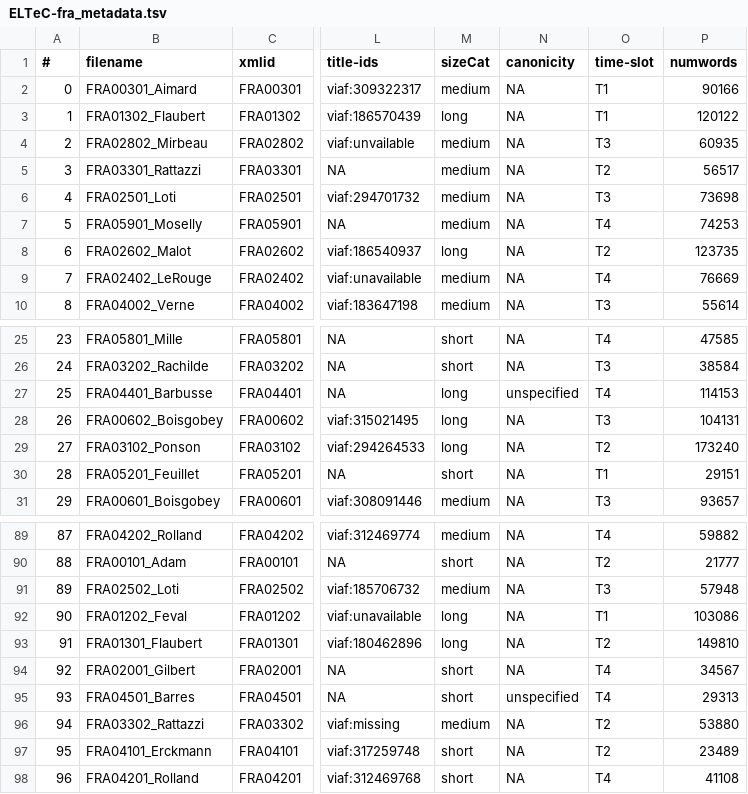
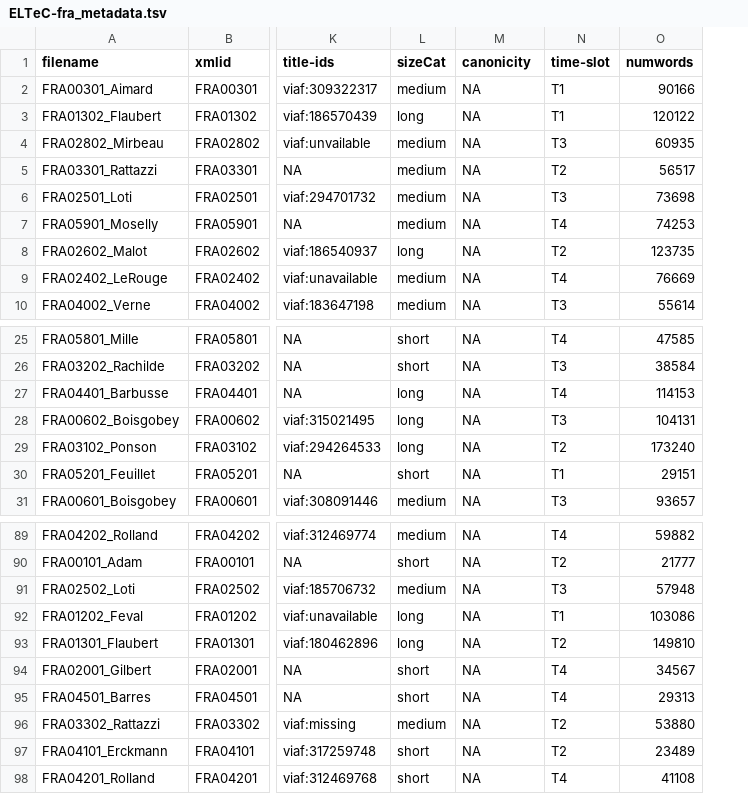
Before and after one commit to COST-ELTeC/ELTeC-fra, a TSV file: ELTeC-fra_metadata.tsv, drawn as a sheet; only a part is shown, gaps mark what is left out; removed rows and columns are numbered as before the commit, all else as after; the diff names each change by its address in the sheet, - before the commit and + after, or states it on an @@ line.

Commit message:
Updated metadata.tsv

```diff
--- a/ELTeC-fra_metadata.tsv
+++ b/ELTeC-fra_metadata.tsv
-column A (#), rows 2-10: 0 | 1 | 2 | 3 | 4 | 5 | 6 | 7 | 8; rows 25-31: 23 | 24 | 25 | 26 | 27 | 28 | 29; rows 89-98: 87 | 88 | 89 | 90 | 91 | 92 | 93 | 94 | 95 | 96
-M27 (canonicity): unspecified
+M27 (canonicity): NA
-M95 (canonicity): unspecified
+M95 (canonicity): NA
```
